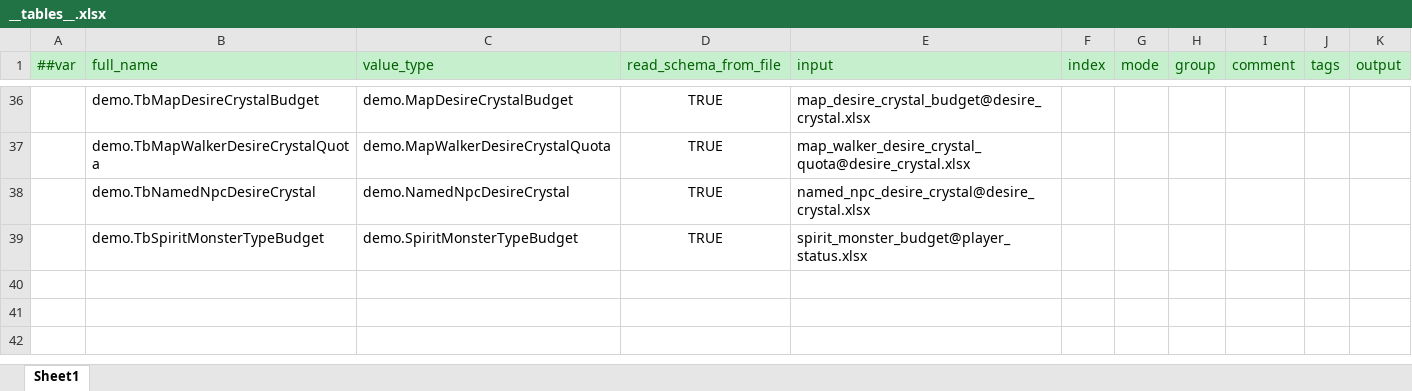
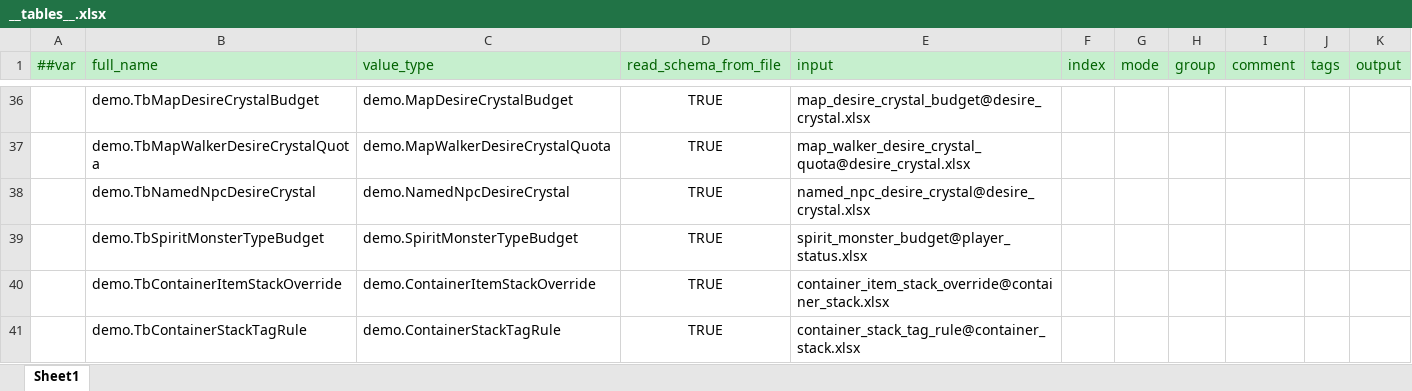
Before and after one commit to nmbswls/FkSucProj, an Excel workbook: Config/Datas/__tables__.xlsx, sheet Sheet1, drawn as a sheet; only a part is shown, gaps mark what is left out; values as stored, in another font and other column widths than the file's, no borders; the diff names each change by its address in the sheet, - before the commit and + after, or states it on an @@ line.

```diff
--- a/Config/Datas/__tables__.xlsx (sheet Sheet1)
+++ b/Config/Datas/__tables__.xlsx (sheet Sheet1)
+row 40:  | demo.TbContainerItemStackOverride | demo.ContainerItemStackOverride | TRUE | container_item_stack_override@container_stack.xlsx
+row 41:  | demo.TbContainerStackTagRule | demo.ContainerStackTagRule | TRUE | container_stack_tag_rule@container_stack.xlsx
```
Also changed, not shown: Config/Datas/item.xlsx, Config/Datas/player_status.xlsx, 32 other files.
